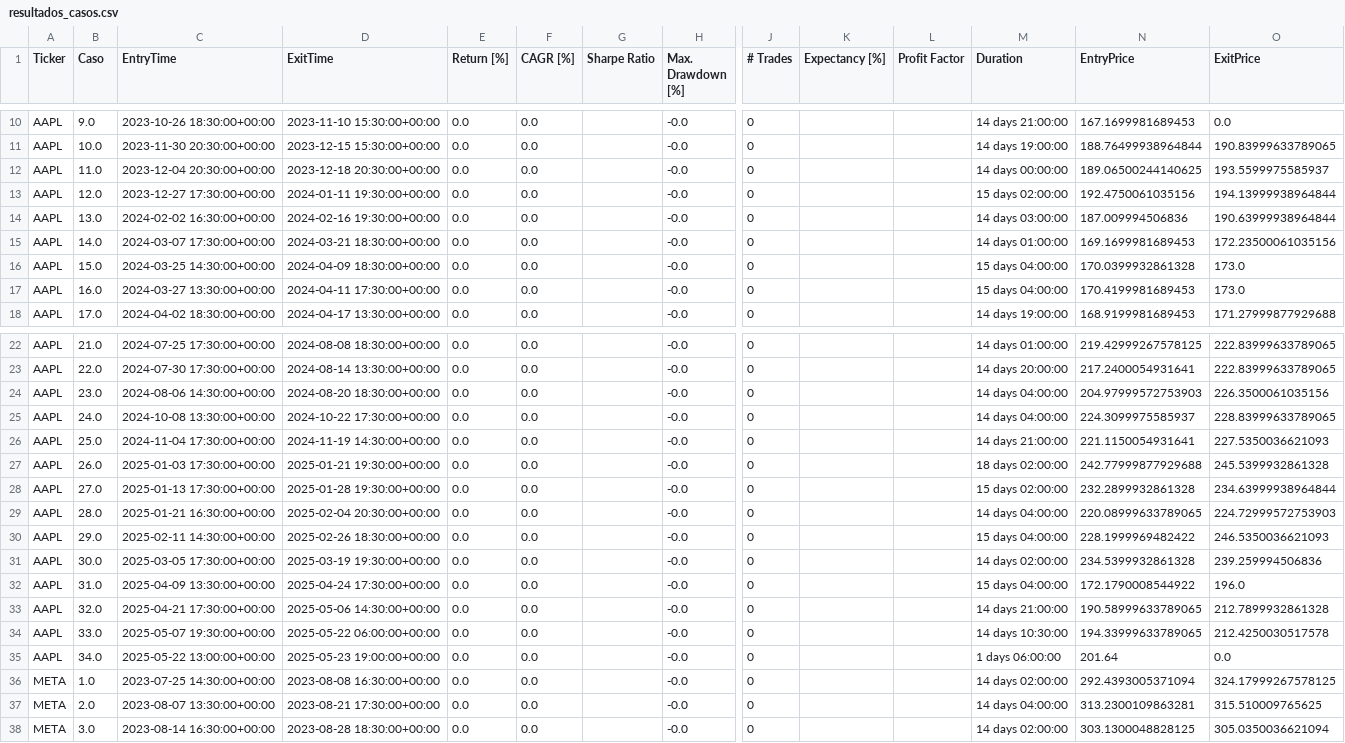
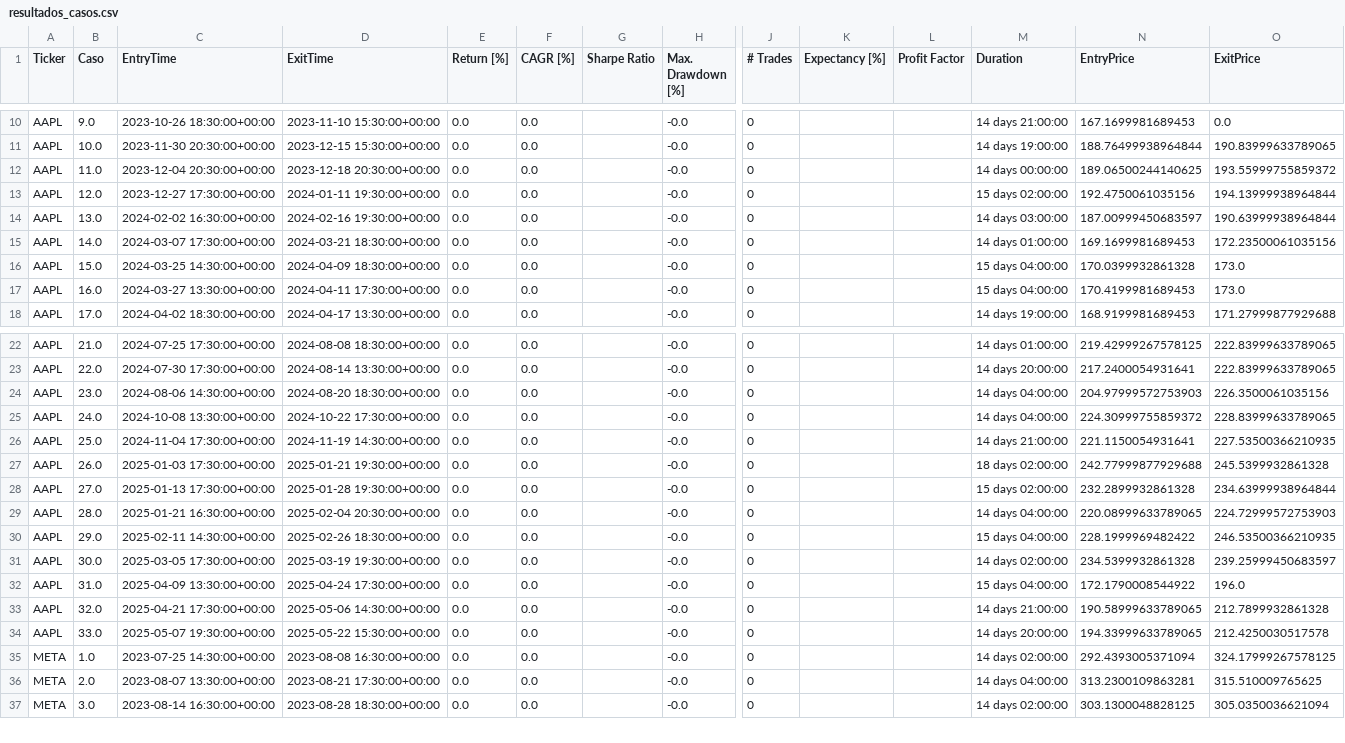
Before and after one commit to LinderCa/Notebooks_Trading, a CSV file: notebooks/data/backtesting/resultados_casos.csv, drawn as a sheet; only a part is shown, gaps mark what is left out; rows hold the shown columns only; the diff names each change by its address in the sheet, - before the commit and + after, or states it on an @@ line.

Commit message:
Update resultados del notebook

```diff
--- a/notebooks/data/backtesting/resultados_casos.csv
+++ b/notebooks/data/backtesting/resultados_casos.csv
-O12 (ExitPrice): 193.5599975585937
+O12 (ExitPrice): 193.55999755859372
-N14 (EntryPrice): 187.009994506836
+N14 (EntryPrice): 187.00999450683597
-N25 (EntryPrice): 224.3099975585937
+N25 (EntryPrice): 224.30999755859372
-O26 (ExitPrice): 227.5350036621093
+O26 (ExitPrice): 227.53500366210935
-O30 (ExitPrice): 246.5350036621093
+O30 (ExitPrice): 246.53500366210935
-O31 (ExitPrice): 239.259994506836
+O31 (ExitPrice): 239.25999450683597
-D34 (ExitTime): 2025-05-22 06:00:00+00:00
+D34 (ExitTime): 2025-05-22 15:30:00+00:00
-M34 (Duration): 14 days 10:30:00
+M34 (Duration): 14 days 20:00:00
-row 35: AAPL | 34.0 | 2025-05-22 13:00:00+00:00 | 2025-05-23 19:00:00+00:00 | 0.0 | 0.0 |  | -0.0 | 0 |  |  | 1 days 06:00:00 | 201.64 | 0.0
```
Also changed, not shown: notebooks/data/backtesting/resultados.csv, 1 other file.
